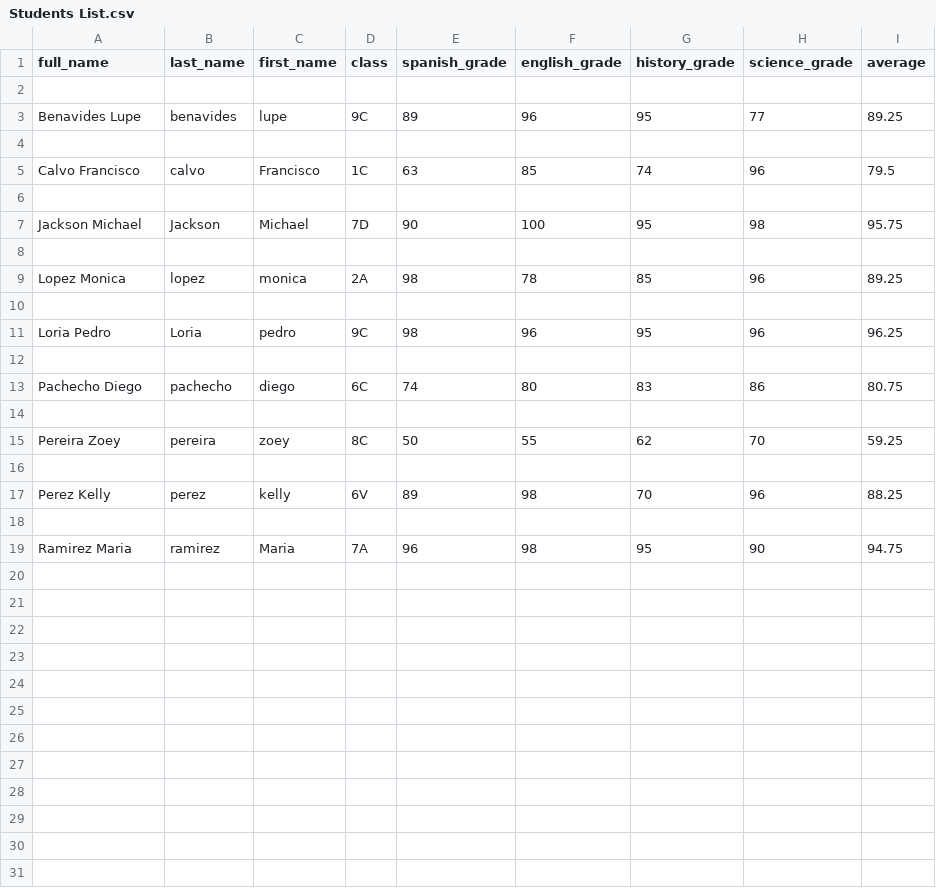
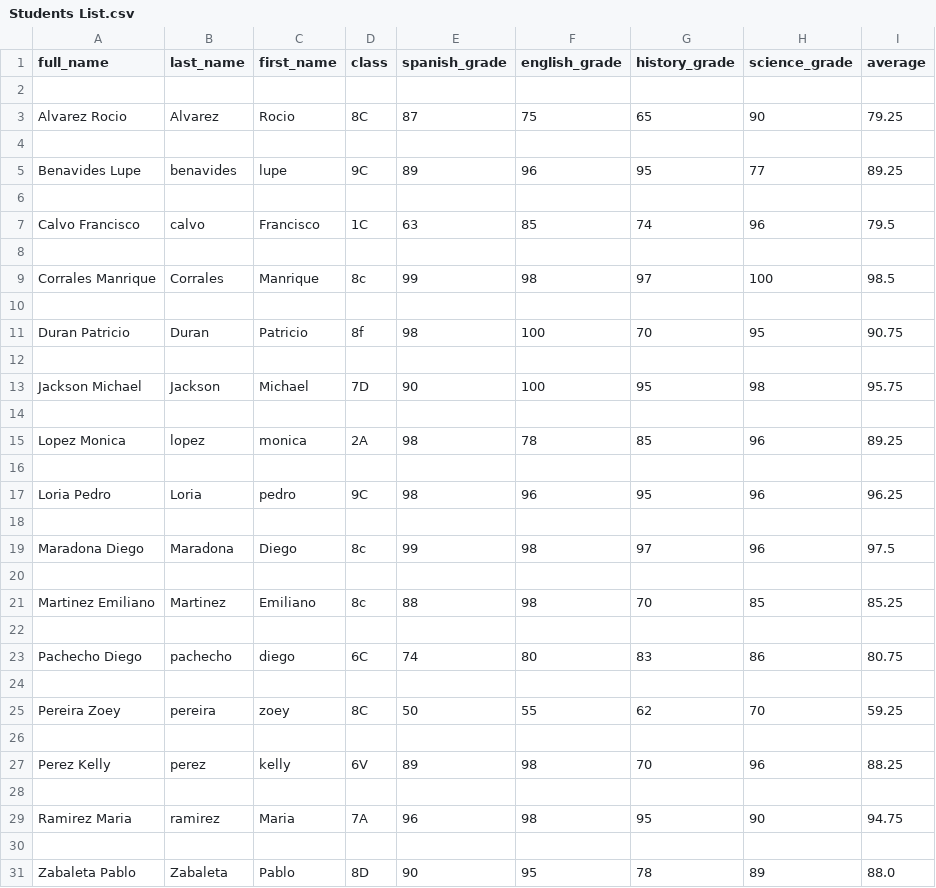
Before and after one commit to manru-mj/Student_control_system, a CSV file: Students List.csv, drawn as a sheet.

```diff
--- a/Students List.csv
+++ b/Students List.csv
@@ -2,2 +2,4 @@ full_name,last_name,first_name,class,spanish_grade,english_grade,history_grade,s
 
+Alvarez Rocio,Alvarez,Rocio,8C,87,75,65,90,79.25
+
 Benavides Lupe,benavides,lupe,9C,89,96,95,77,89.25
@@ -5,2 +7,6 @@ Benavides Lupe,benavides,lupe,9C,89,96,95,77,89.25
 Calvo Francisco,calvo,Francisco,1C,63,85,74,96,79.5
+
+Corrales Manrique,Corrales,Manrique,8c,99,98,97,100,98.5
+
+Duran Patricio,Duran,Patricio,8f,98,100,70,95,90.75
 
@@ -11,2 +17,6 @@ Lopez Monica,lopez,monica,2A,98,78,85,96,89.25
 Loria Pedro,Loria,pedro,9C,98,96,95,96,96.25
+
+Maradona Diego,Maradona,Diego,8c,99,98,97,96,97.5
+
+Martinez Emiliano,Martinez,Emiliano,8c,88,98,70,85,85.25
 
@@ -19 +29,3 @@ Perez Kelly,perez,kelly,6V,89,98,70,96,88.25
 Ramirez Maria,ramirez,Maria,7A,96,98,95,90,94.75
+
+Zabaleta Pablo,Zabaleta,Pablo,8D,90,95,78,89,88.0
```
Also changed, not shown: 3 other files.
